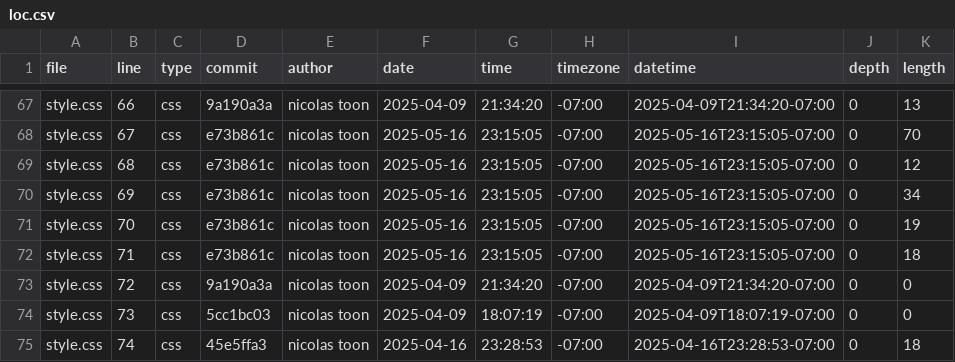
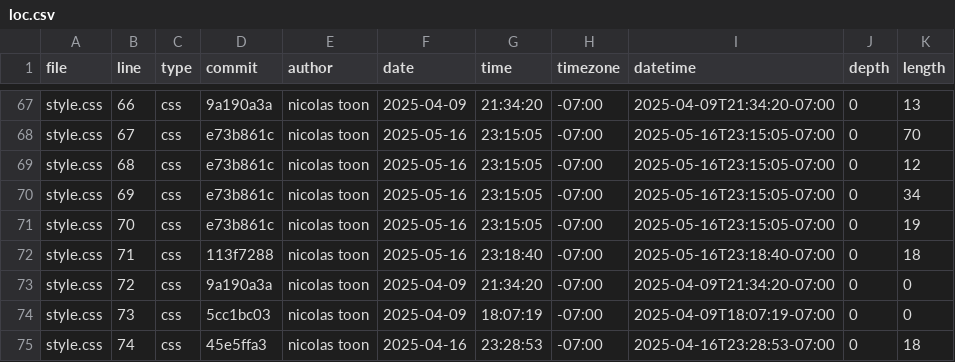
Before and after one commit to nicolastoon/portfolio, a CSV file: meta/loc.csv, drawn as a sheet; only a part is shown, gaps mark what is left out.

```diff
--- a/meta/loc.csv
+++ b/meta/loc.csv
@@ -71,3 +71,3 @@ style.css,69,css,e73b861c,nicolas toon,2025-05-16,23:15:05,-07:00,2025-05-16T23:
 style.css,70,css,e73b861c,nicolas toon,2025-05-16,23:15:05,-07:00,2025-05-16T23:15:05-07:00,0,19
-style.css,71,css,e73b861c,nicolas toon,2025-05-16,23:15:05,-07:00,2025-05-16T23:15:05-07:00,0,18
+style.css,71,css,113f7288,nicolas toon,2025-05-16,23:18:40,-07:00,2025-05-16T23:18:40-07:00,0,18
 style.css,72,css,9a190a3a,nicolas toon,2025-04-09,21:34:20,-07:00,2025-04-09T21:34:20-07:00,0,0
```
